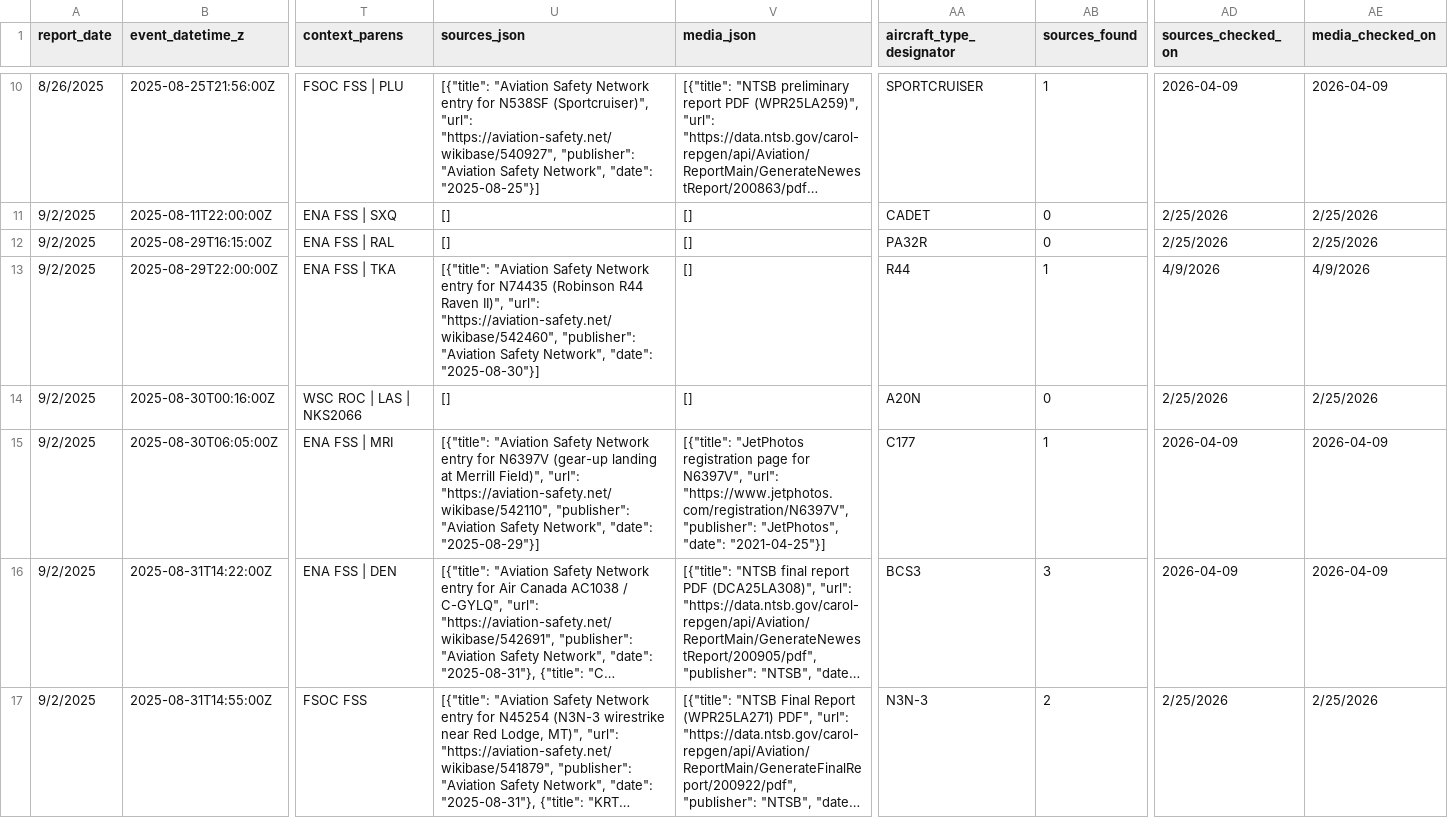
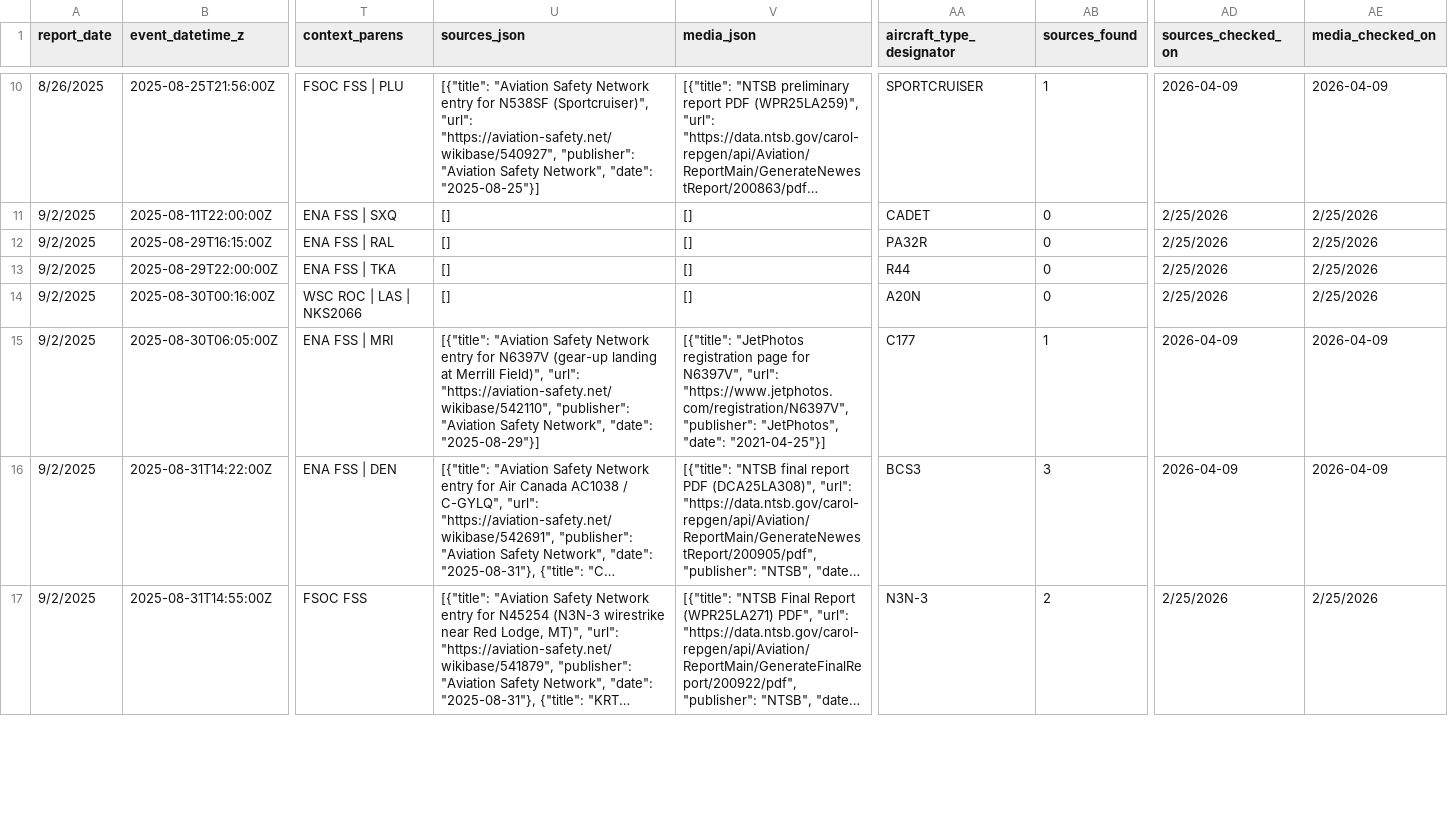
Before and after one commit to afstafaa/alaska-aviation-incidents, a CSV file: data/incidents.csv, drawn as a sheet; only a part is shown, gaps mark what is left out; long unchanged cells end in …; the diff covers the shown part only; the diff names each change by its address in the sheet, - before the commit and + after, or states it on an @@ line.

Commit message:
update

```diff
--- a/data/incidents.csv
+++ b/data/incidents.csv
-U13 (sources_json): [{"title": "Aviation Safety Network entry for N74435 (Robinson R44 Raven II)", "url": "https://aviation-safety.net/wikibase/542460", "publisher": "Aviation Safety Network", "date": "2025-08-30"}]
+U13 (sources_json): []
-AB13 (sources_found): 1
+AB13 (sources_found): 0
-AD13 (sources_checked_on): 4/9/2026
+AD13 (sources_checked_on): 2/25/2026
-AE13 (media_checked_on): 4/9/2026
+AE13 (media_checked_on): 2/25/2026
```
Also changed, not shown: 38 edited cells elsewhere in this file.
